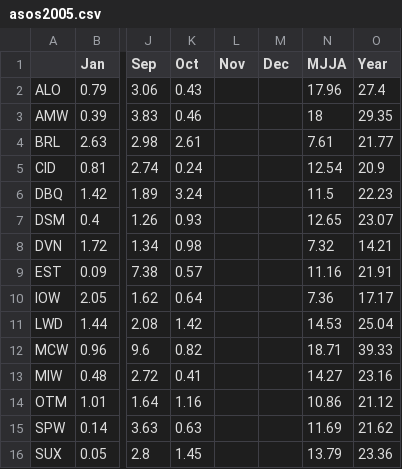
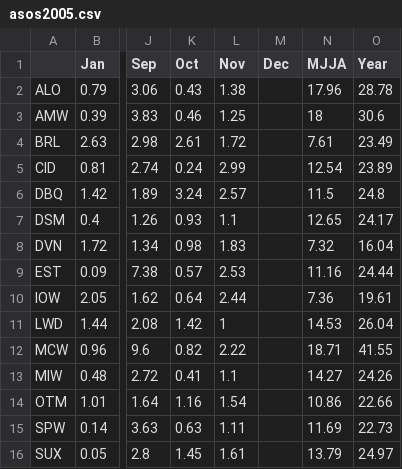
Before and after one commit to akrherz/iem, a CSV file: htdocs/ASOS/reports/asos2005.csv, drawn as a sheet; only a part is shown, gaps mark what is left out; the diff names each change by its address in the sheet, - before the commit and + after, or states it on an @@ line.

```diff
--- a/htdocs/ASOS/reports/asos2005.csv
+++ b/htdocs/ASOS/reports/asos2005.csv
-L2 (Nov): (empty)
+L2 (Nov): 1.38
-O2 (Year): 27.4
+O2 (Year): 28.78
-L3 (Nov): (empty)
+L3 (Nov): 1.25
-O3 (Year): 29.35
+O3 (Year): 30.6
-L4 (Nov): (empty)
+L4 (Nov): 1.72
-O4 (Year): 21.77
+O4 (Year): 23.49
-L5 (Nov): (empty)
+L5 (Nov): 2.99
-O5 (Year): 20.9
+O5 (Year): 23.89
-L6 (Nov): (empty)
+L6 (Nov): 2.57
-O6 (Year): 22.23
+O6 (Year): 24.8
-L7 (Nov): (empty)
+L7 (Nov): 1.1
-O7 (Year): 23.07
+O7 (Year): 24.17
-L8 (Nov): (empty)
+L8 (Nov): 1.83
-O8 (Year): 14.21
+O8 (Year): 16.04
-L9 (Nov): (empty)
+L9 (Nov): 2.53
-O9 (Year): 21.91
+O9 (Year): 24.44
-L10 (Nov): (empty)
+L10 (Nov): 2.44
-O10 (Year): 17.17
+O10 (Year): 19.61
-L11 (Nov): (empty)
+L11 (Nov): 1
-O11 (Year): 25.04
+O11 (Year): 26.04
-L12 (Nov): (empty)
+L12 (Nov): 2.22
-O12 (Year): 39.33
+O12 (Year): 41.55
-L13 (Nov): (empty)
+L13 (Nov): 1.1
-O13 (Year): 23.16
+O13 (Year): 24.26
-L14 (Nov): (empty)
+L14 (Nov): 1.54
-O14 (Year): 21.12
+O14 (Year): 22.66
-L15 (Nov): (empty)
+L15 (Nov): 1.11
-O15 (Year): 21.62
+O15 (Year): 22.73
-L16 (Nov): (empty)
+L16 (Nov): 1.61
-O16 (Year): 23.36
+O16 (Year): 24.97
```
Also changed, not shown: 1 other file.
